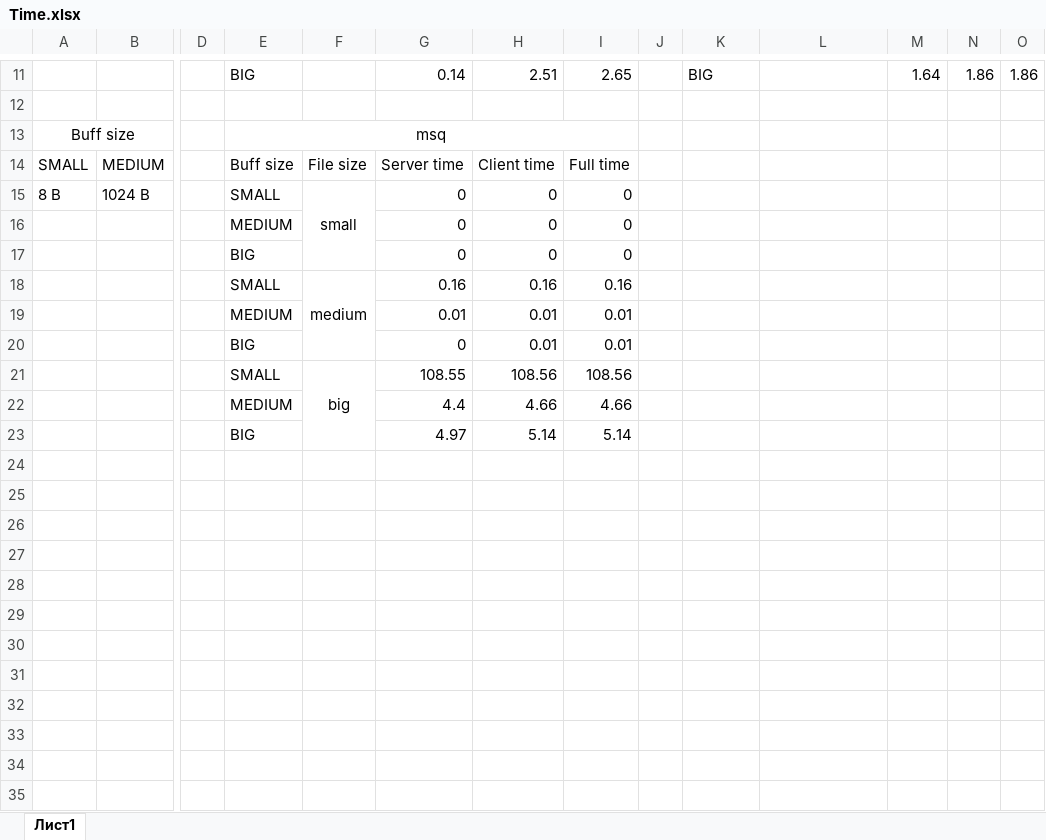
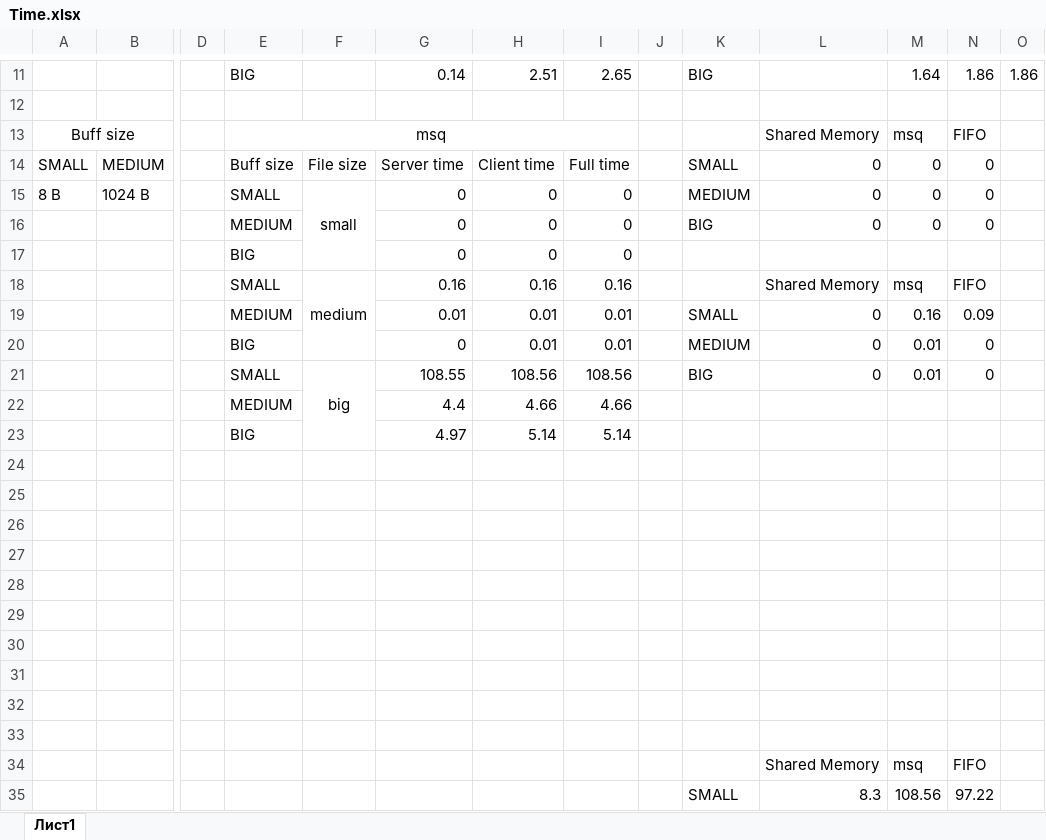
Before and after one commit to nefanov/3_sem_22_23, an Excel workbook: task3/solution/Time.xlsx, sheet Лист1, drawn as a sheet; only a part is shown, gaps mark what is left out; values as stored, in another font and other column widths than the file's, no borders; charts and pictures not drawn; rows hold the shown columns only; the diff covers the shown part only; the diff names each change by its address in the sheet, - before the commit and + after, or states it on an @@ line.

Commit message:
added graphs in data

```diff
--- a/task3/solution/Time.xlsx (sheet Лист1)
+++ b/task3/solution/Time.xlsx (sheet Лист1)
-L13: (empty)
+L13: Shared Memory
-M13: (empty)
+M13: msq
-N13: (empty)
+N13: FIFO
-K14: (empty)
+K14: SMALL
-L14:L16: (empty)
+L14:L16: 0
-M14:M16: (empty)
+M14:M16: 0
-N14:N16: (empty)
+N14:N16: 0
-K15: (empty)
+K15: MEDIUM
-K16: (empty)
+K16: BIG
-L18: (empty)
+L18: Shared Memory
-M18: (empty)
+M18: msq
-N18: (empty)
+N18: FIFO
-K19: (empty)
+K19: SMALL
-L19:L21: (empty)
+L19:L21: 0
-M19: (empty)
+M19: 0.16
-N19: (empty)
+N19: 0.09
-K20: (empty)
+K20: MEDIUM
-M20:M21: (empty)
+M20:M21: 0.01
-N20:N21: (empty)
+N20:N21: 0
-K21: (empty)
+K21: BIG
+row 24: (empty)
+row 25: (empty)
+row 26: (empty)
+row 27: (empty)
+row 28: (empty)
+row 29: (empty)
+row 30: (empty)
+row 31: (empty)
+row 32: (empty)
+row 33: (empty)
+row 34:  |  |  |  |  |  |  |  |  |  | Shared Memory | msq | FIFO
+row 35:  |  |  |  |  |  |  |  |  | SMALL | 8.3 | 108.56 | 97.22
```
Also changed, not shown: 2 added rows elsewhere in this sheet, charts or pictures.
